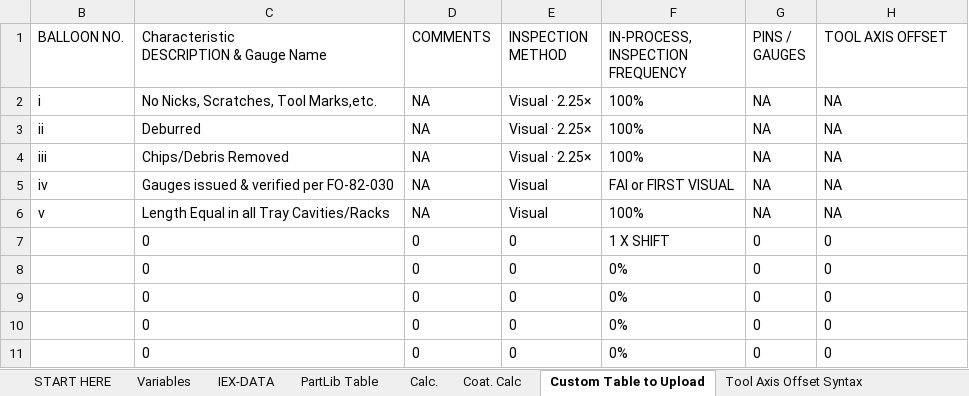
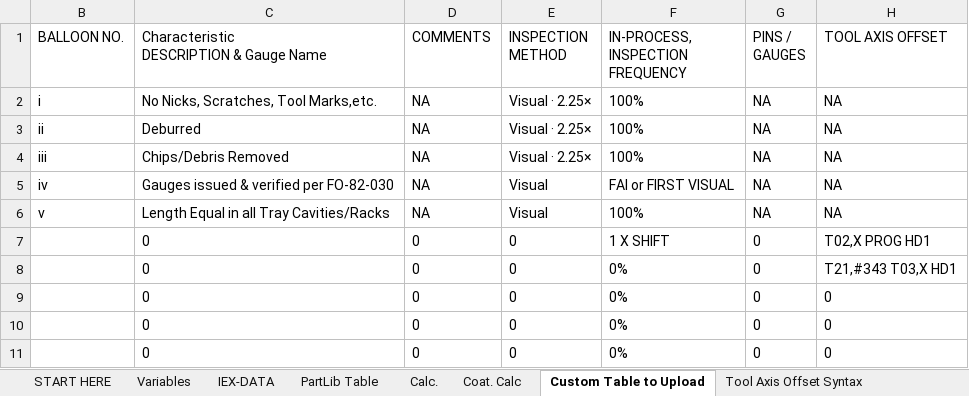
Before and after one commit to tall-geese/MeasurLink-InspPlan-Conversion, an Excel workbook: Part Number XXXX REV XXX MeasurLink Routine Map.xlsm, sheet Custom Table to Upload, drawn as a sheet; only a part is shown; values as stored, in another font and other column widths than the file's, no borders; the diff names each change by its address in the sheet, - before the commit and + after, or states it on an @@ line.

Commit message:
added tool control validations and auto-formatting of the tool axis offset column

```diff
--- a/Part Number XXXX REV XXX MeasurLink Routine Map.xlsm (sheet Custom Table to Upload)
+++ b/Part Number XXXX REV XXX MeasurLink Routine Map.xlsm (sheet Custom Table to Upload)
-H7 (TOOL AXIS OFFSET): 0
+H7 (TOOL AXIS OFFSET): T02,X PROG HD1
-H8 (TOOL AXIS OFFSET): 0
+H8 (TOOL AXIS OFFSET): T21,#343 T03,X HD1
```
Also changed, not shown: sheet PartLib Table, 3 other files.
